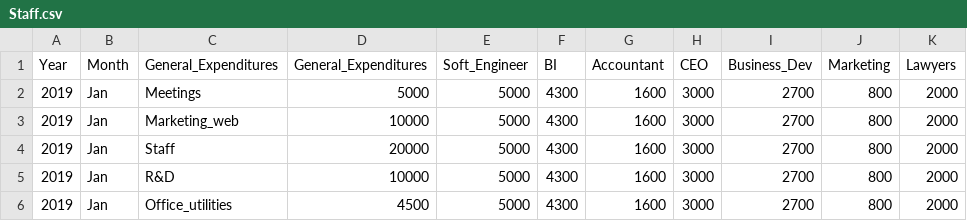
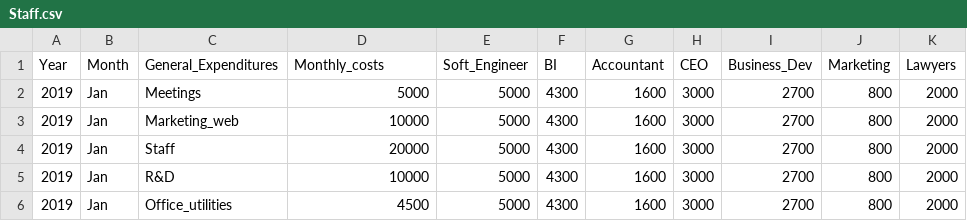
Before and after one commit to simofleanta/Energy-Startup-Business-Case, a CSV file: Staff.csv, drawn as a sheet; only a part is shown.

```diff
--- a/Staff.csv
+++ b/Staff.csv
@@ -1,2 +1,2 @@
-Year,Month,General_Expenditures,General_Expenditures,Soft_Engineer ,BI,Accountant,CEO,Business_Dev,Marketing,Lawyers
+Year,Month,General_Expenditures,Monthly_costs,Soft_Engineer ,BI,Accountant,CEO,Business_Dev,Marketing,Lawyers
 2019,Jan,Meetings,5000,5000,4300,1600,3000,2700,800,2000
```
Also changed, not shown: 1 other file.
